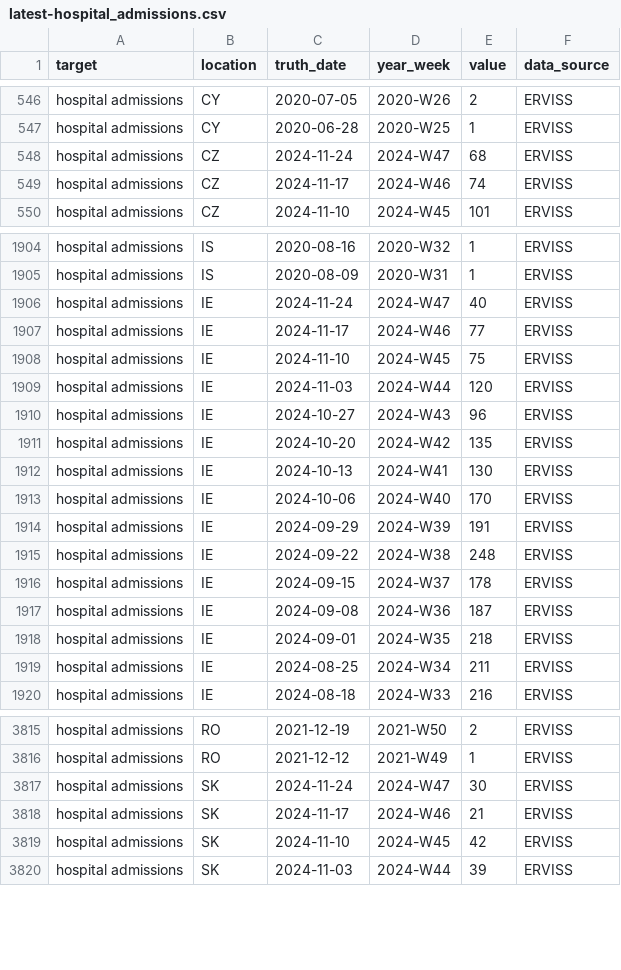
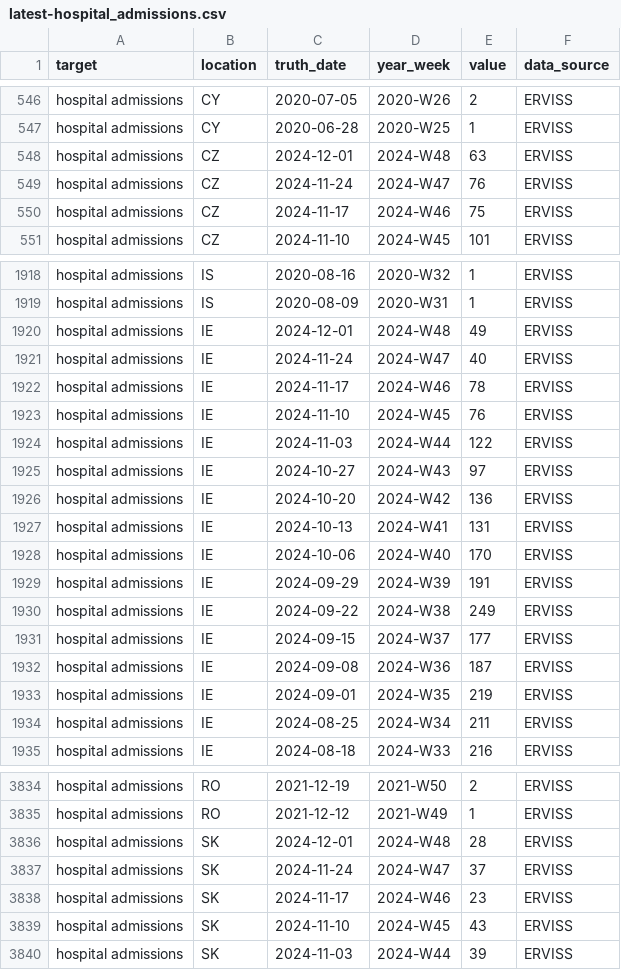
Before and after one commit to vinkenoogm/RespiCast-Covid19, a CSV file: target-data/latest-hospital_admissions.csv, drawn as a sheet; only a part is shown, gaps mark what is left out; the diff covers the shown part only.

```diff
--- a/target-data/latest-hospital_admissions.csv
+++ b/target-data/latest-hospital_admissions.csv
@@ -547,4 +547,5 @@ hospital admissions,CY,2020-07-05,2020-W26,2,ERVISS
 hospital admissions,CY,2020-06-28,2020-W25,1,ERVISS
-hospital admissions,CZ,2024-11-24,2024-W47,68,ERVISS
-hospital admissions,CZ,2024-11-17,2024-W46,74,ERVISS
+hospital admissions,CZ,2024-12-01,2024-W48,63,ERVISS
+hospital admissions,CZ,2024-11-24,2024-W47,76,ERVISS
+hospital admissions,CZ,2024-11-17,2024-W46,75,ERVISS
 hospital admissions,CZ,2024-11-10,2024-W45,101,ERVISS
@@ -1905,15 +1919,16 @@ hospital admissions,IS,2020-08-16,2020-W32,1,ERVISS
 hospital admissions,IS,2020-08-09,2020-W31,1,ERVISS
+hospital admissions,IE,2024-12-01,2024-W48,49,ERVISS
 hospital admissions,IE,2024-11-24,2024-W47,40,ERVISS
-hospital admissions,IE,2024-11-17,2024-W46,77,ERVISS
-hospital admissions,IE,2024-11-10,2024-W45,75,ERVISS
-hospital admissions,IE,2024-11-03,2024-W44,120,ERVISS
-hospital admissions,IE,2024-10-27,2024-W43,96,ERVISS
-hospital admissions,IE,2024-10-20,2024-W42,135,ERVISS
-hospital admissions,IE,2024-10-13,2024-W41,130,ERVISS
+hospital admissions,IE,2024-11-17,2024-W46,78,ERVISS
+hospital admissions,IE,2024-11-10,2024-W45,76,ERVISS
+hospital admissions,IE,2024-11-03,2024-W44,122,ERVISS
+hospital admissions,IE,2024-10-27,2024-W43,97,ERVISS
+hospital admissions,IE,2024-10-20,2024-W42,136,ERVISS
+hospital admissions,IE,2024-10-13,2024-W41,131,ERVISS
 hospital admissions,IE,2024-10-06,2024-W40,170,ERVISS
 hospital admissions,IE,2024-09-29,2024-W39,191,ERVISS
-hospital admissions,IE,2024-09-22,2024-W38,248,ERVISS
-hospital admissions,IE,2024-09-15,2024-W37,178,ERVISS
+hospital admissions,IE,2024-09-22,2024-W38,249,ERVISS
+hospital admissions,IE,2024-09-15,2024-W37,177,ERVISS
 hospital admissions,IE,2024-09-08,2024-W36,187,ERVISS
-hospital admissions,IE,2024-09-01,2024-W35,218,ERVISS
+hospital admissions,IE,2024-09-01,2024-W35,219,ERVISS
 hospital admissions,IE,2024-08-25,2024-W34,211,ERVISS
@@ -3816,5 +3835,6 @@ hospital admissions,RO,2021-12-19,2021-W50,2,ERVISS
 hospital admissions,RO,2021-12-12,2021-W49,1,ERVISS
-hospital admissions,SK,2024-11-24,2024-W47,30,ERVISS
-hospital admissions,SK,2024-11-17,2024-W46,21,ERVISS
-hospital admissions,SK,2024-11-10,2024-W45,42,ERVISS
+hospital admissions,SK,2024-12-01,2024-W48,28,ERVISS
+hospital admissions,SK,2024-11-24,2024-W47,37,ERVISS
+hospital admissions,SK,2024-11-17,2024-W46,23,ERVISS
+hospital admissions,SK,2024-11-10,2024-W45,43,ERVISS
 hospital admissions,SK,2024-11-03,2024-W44,39,ERVISS
```
Also changed, not shown: 17 added rows and 29 edited cells elsewhere in this file.
